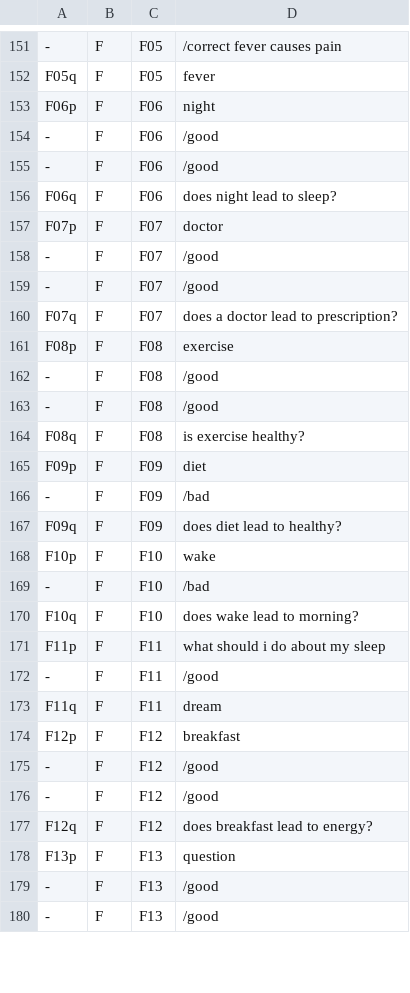
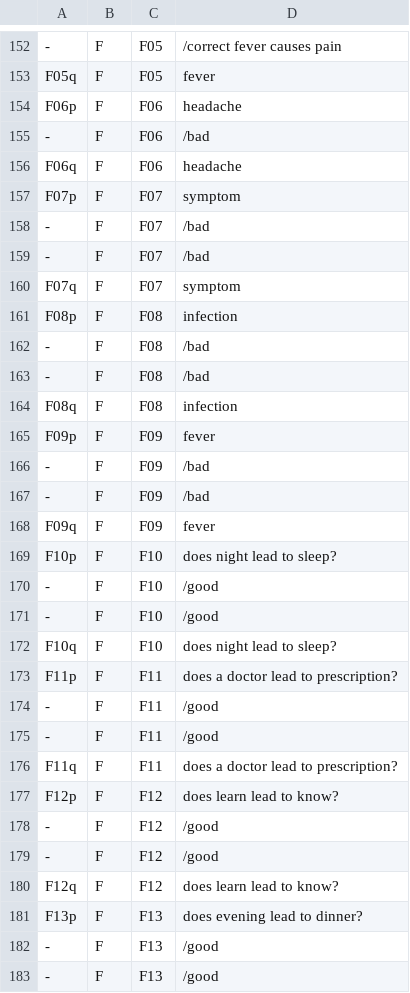
Before and after one commit to amoufaq5/Crossengin-demo, a TSV file: experiments/e1/inputs/replay_v1.tsv, drawn as a sheet; only a part is shown, gaps mark what is left out; removed rows and columns are numbered as before the commit, all else as after; the diff covers the shown part only; the diff names each change by its address in the sheet, - before the commit and + after, or states it on an @@ line.

```diff
--- a/experiments/e1/inputs/replay_v1.tsv
+++ b/experiments/e1/inputs/replay_v1.tsv
-D154: night
+D154: headache
-D155: /good
+D155: /bad
-row 155: - | F | F06 | /good
-D156: does night lead to sleep?
+D156: headache
-D157: doctor
+D157: symptom
-D158:D159: /good
+D158:D159: /bad
-D160: does a doctor lead to prescription?
+D160: symptom
-D161: exercise
+D161: infection
-D162:D163: /good
+D162:D163: /bad
-D164: is exercise healthy?
+D164: infection
-D165: diet
+D165: fever
+row 167: - | F | F09 | /bad
-D168: does diet lead to healthy?
+D168: fever
-D169: wake
+D169: does night lead to sleep?
-D170: /bad
+D170: /good
+row 171: - | F | F10 | /good
-D172: does wake lead to morning?
+D172: does night lead to sleep?
-D173: what should i do about my sleep
+D173: does a doctor lead to prescription?
+row 175: - | F | F11 | /good
-D176: dream
+D176: does a doctor lead to prescription?
-D177: breakfast
+D177: does learn lead to know?
-D180: does breakfast lead to energy?
+D180: does learn lead to know?
-D181: question
+D181: does evening lead to dinner?
```
Also changed, not shown: 4 added rows, 5 removed rows and 41 edited cells elsewhere in this file, experiments/e1/arms.tsv, experiments/e1/inputs/gold_v1.tsv, 5 other files.
